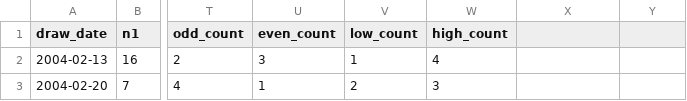
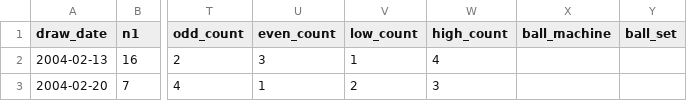
Before and after one commit to Ni-lz/pat-alyzer, a CSV file: data/processed/draws_enriched.csv, drawn as a sheet; only a part is shown, gaps mark what is left out; the diff names each change by its address in the sheet, - before the commit and + after, or states it on an @@ line.

```diff
--- a/data/processed/draws_enriched.csv
+++ b/data/processed/draws_enriched.csv
-X1: (empty)
+X1: ball_machine
-Y1: (empty)
+Y1: ball_set
```
Also changed, not shown: 5 other files.
